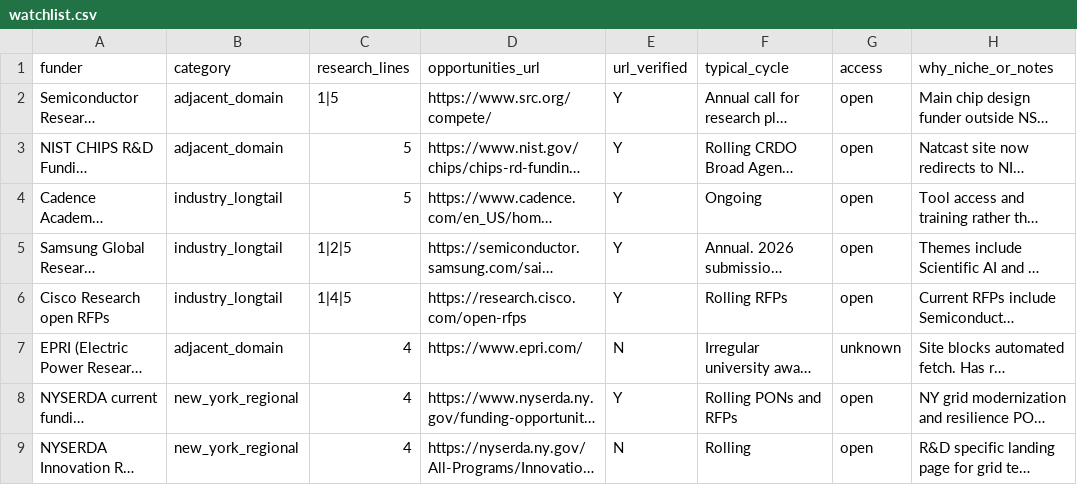
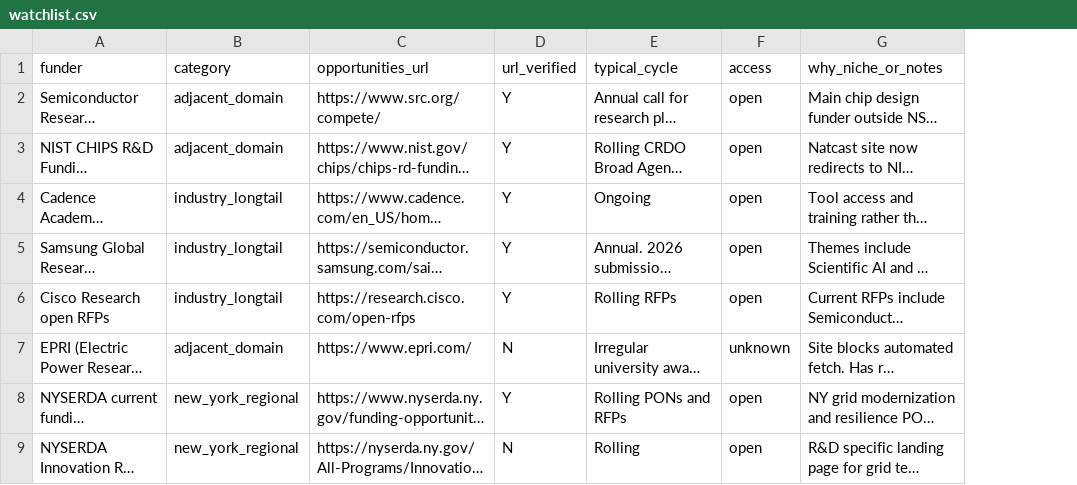
Before and after one commit to aquastar/zhiqian-ai, a CSV file: public/funding/watchlist.csv, drawn as a sheet; only a part is shown; long unchanged cells end in …; the diff names each change by its address in the sheet, - before the commit and + after, or states it on an @@ line.

```diff
--- a/public/funding/watchlist.csv
+++ b/public/funding/watchlist.csv
-column C (research_lines), rows 2-9: 1|5 | 5 | 5 | 1|2|5 | 1|4|5 | 4 | 4 | 4
```
Also changed, not shown: 6 other files.
